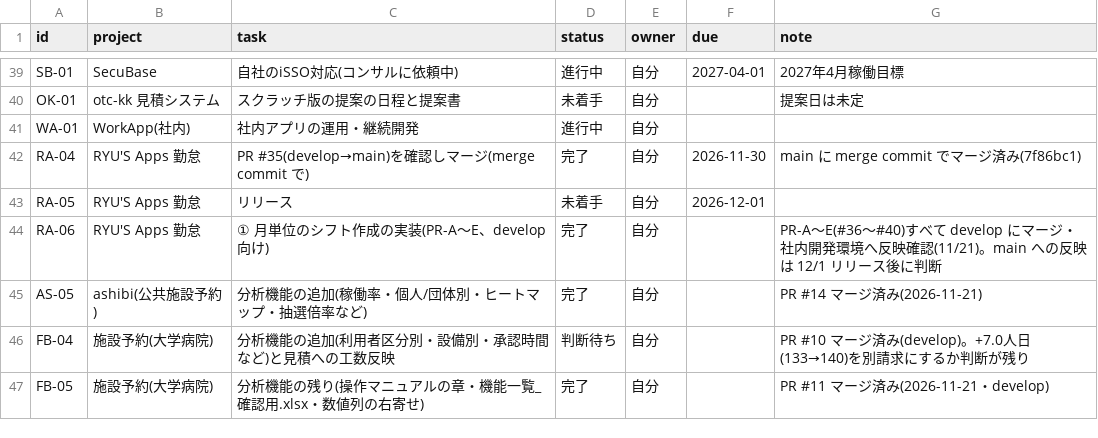
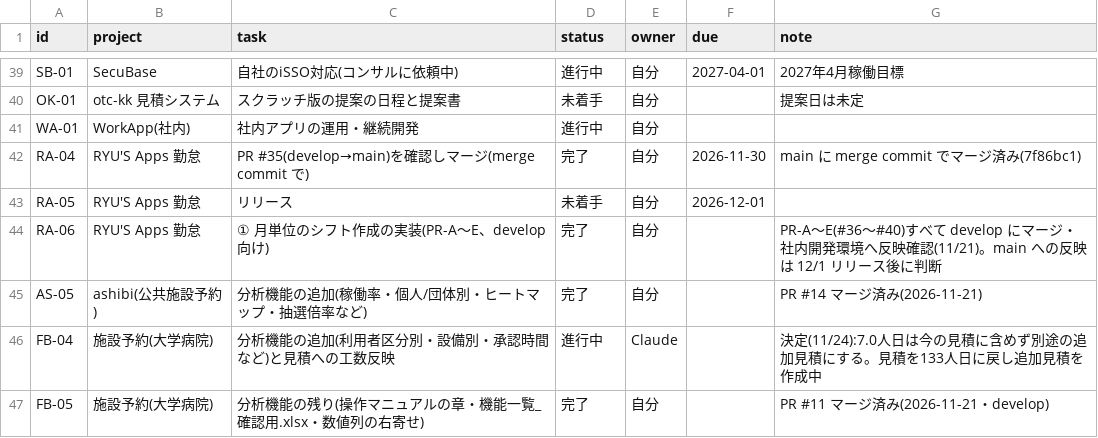
Before and after one commit to t-shiroma/mypro, a CSV file: board/tasks.csv, drawn as a sheet; only a part is shown, gaps mark what is left out.

```diff
--- a/board/tasks.csv
+++ b/board/tasks.csv
@@ -45,3 +45,3 @@ RA-06,RYU'S Apps 勤怠,① 月単位のシフト作成の実装(PR-A〜E、deve
 AS-05,ashibi(公共施設予約),分析機能の追加(稼働率・個人/団体別・ヒートマップ・抽選倍率など),完了,自分,,PR #14 マージ済み(2026-11-21)
-FB-04,施設予約(大学病院),分析機能の追加(利用者区分別・設備別・承認時間など)と見積への工数反映,判断待ち,自分,,PR #10 マージ済み(develop)。+7.0人日(133→140)を別請求にするか判断が残り
+FB-04,施設予約(大学病院),分析機能の追加(利用者区分別・設備別・承認時間など)と見積への工数反映,進行中,Claude,,決定(11/24):7.0人日は今の見積に含めず別途の追加見積にする。見積を133人日に戻し追加見積を作成中
 FB-05,施設予約(大学病院),分析機能の残り(操作マニュアルの章・機能一覧_確認用.xlsx・数値列の右寄せ),完了,自分,,PR #11 マージ済み(2026-11-21・develop)
```
Also changed, not shown: 2 other files.
